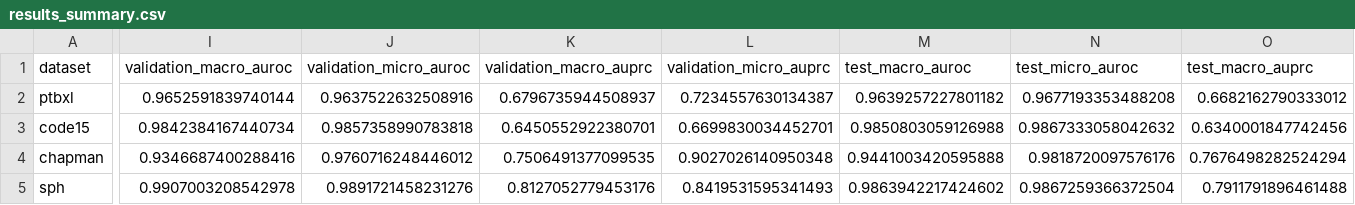
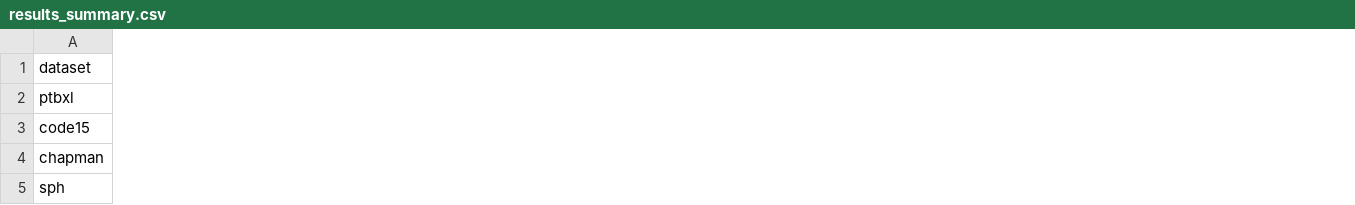
Before and after one commit to jeremykid/ecg-shift-bench, a CSV file: outputs/resnet1d_internal_dataset_baseline_results/results_summary.csv, drawn as a sheet; only a part is shown, gaps mark what is left out; removed rows and columns are numbered as before the commit, all else as after; the diff covers the shown part only; the diff names each change by its address in the sheet, - before the commit and + after, or states it on an @@ line.

```diff
--- a/outputs/resnet1d_internal_dataset_baseline_results/results_summary.csv
+++ b/outputs/resnet1d_internal_dataset_baseline_results/results_summary.csv
-column I (validation_macro_auroc), rows 2-5: 0.9652591839740144 | 0.9842384167440734 | 0.9346687400288416 | 0.9907003208542978
-column J (validation_micro_auroc), rows 2-5: 0.9637522632508916 | 0.9857358990783818 | 0.9760716248446012 | 0.9891721458231276
-column K (validation_macro_auprc), rows 2-5: 0.6796735944508937 | 0.6450552922380701 | 0.7506491377099535 | 0.8127052779453176
-column L (validation_micro_auprc), rows 2-5: 0.7234557630134387 | 0.6699830034452701 | 0.9027026140950348 | 0.8419531595341493
-column M (test_macro_auroc), rows 2-5: 0.9639257227801182 | 0.9850803059126988 | 0.9441003420595888 | 0.9863942217424602
-column N (test_micro_auroc), rows 2-5: 0.9677193353488208 | 0.9867333058042632 | 0.9818720097576176 | 0.9867259366372504
-column O (test_macro_auprc), rows 2-5: 0.6682162790333012 | 0.6340001847742456 | 0.7676498282524294 | 0.7911791896461488
```
Also changed, not shown: 28 added columns, 1 removed column and 4 edited cells elsewhere in this file, 16 other files.
